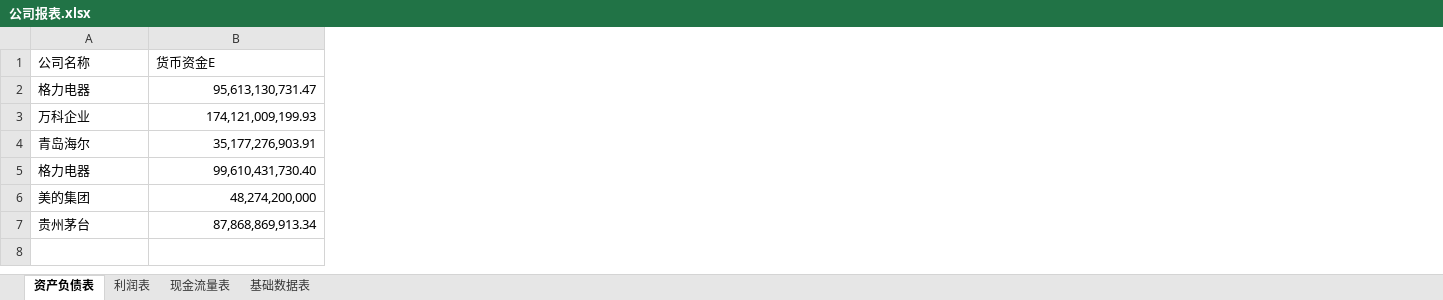
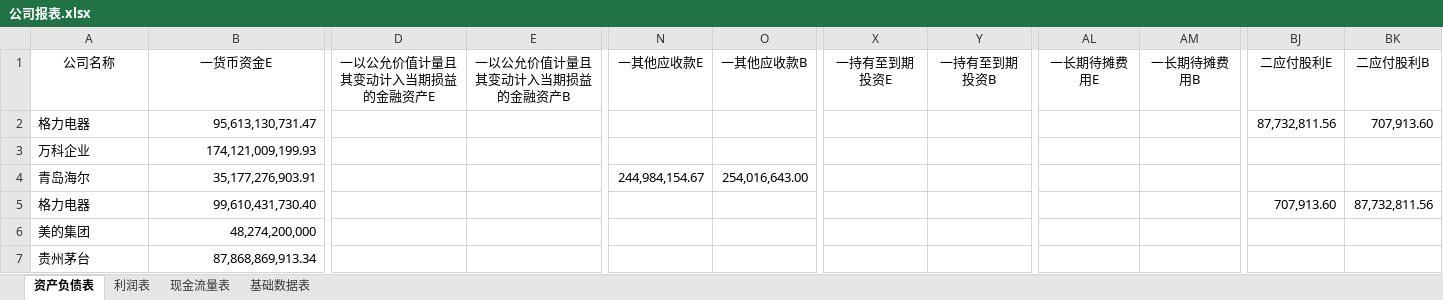
Before and after one commit to willsound/DataStu, an Excel workbook: Dataset/公司报表.xlsx, sheet 资产负债表, drawn as a sheet; only a part is shown, gaps mark what is left out; values as stored, in another font and other column widths than the file's, no borders; the diff covers the shown part only; the diff names each change by its address in the sheet, - before the commit and + after, or states it on an @@ line.

```diff
--- a/Dataset/公司报表.xlsx (sheet 资产负债表)
+++ b/Dataset/公司报表.xlsx (sheet 资产负债表)
+column D (一以公允价值计量且其变动计入当期损益的金融资产E), empty
+column E (一以公允价值计量且其变动计入当期损益的金融资产B), empty
+column N (一其他应收款E), row 4: 244,984,154.67
+column O (一其他应收款B), row 4: 254,016,643.00
+column X (一持有至到期投资E), empty
+column Y (一持有至到期投资B), empty
+column AL (一长期待摊费用E), empty
+column AM (一长期待摊费用B), empty
+column BJ (二应付股利E), rows 2-5: 87,732,811.56 |  |  | 707,913.60
+column BK (二应付股利B), rows 2-5: 707,913.60 |  |  | 87,732,811.56
-A1:B1 alignment: left
+A1:B1 alignment: center
-B1: 货币资金E
+B1: 一货币资金E
```
Also changed, not shown: 14 added columns, 81 edited cells and cell formats elsewhere in this sheet, sheet 利润表, sheet 现金流量表, 3 other files.
